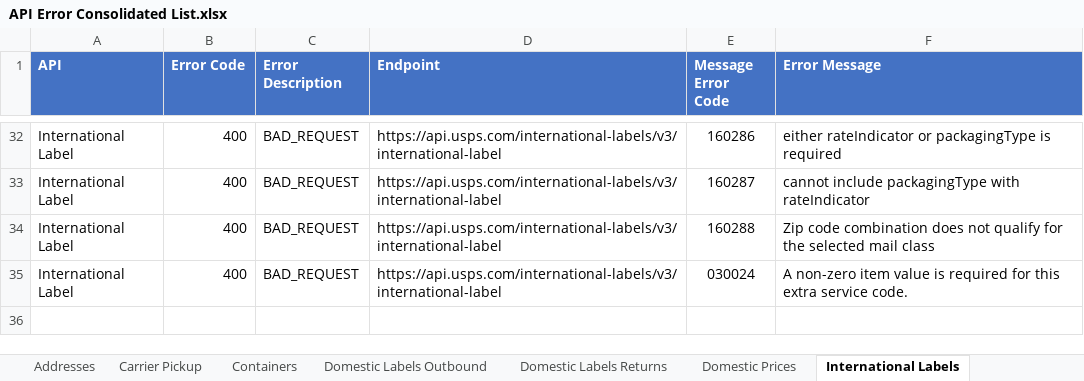
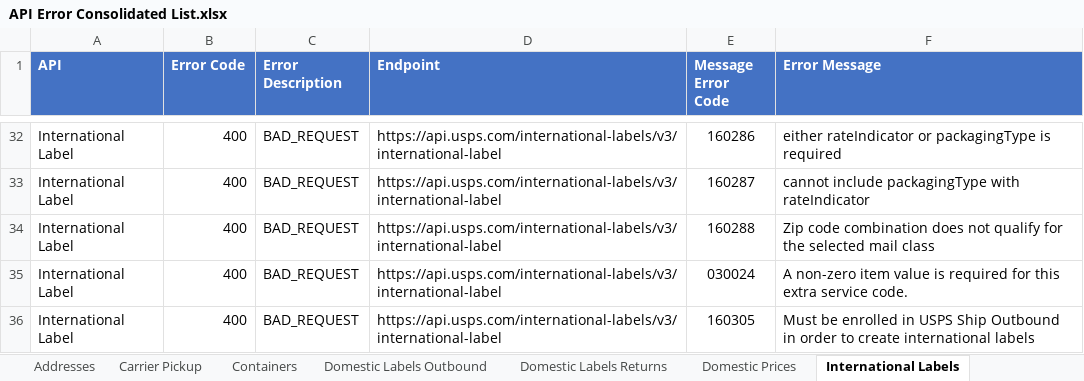
Before and after one commit to USPS/api-examples, an Excel workbook: Error Inventory/API Error Consolidated List.xlsx, sheet International Labels, drawn as a sheet; only a part is shown, gaps mark what is left out; values as stored, in another font and other column widths than the file's, no borders; the diff names each change by its address in the sheet, - before the commit and + after, or states it on an @@ line.

```diff
--- a/Error Inventory/API Error Consolidated List.xlsx (sheet International Labels)
+++ b/Error Inventory/API Error Consolidated List.xlsx (sheet International Labels)
+row 36: International Label | 400 | BAD_REQUEST | https://api.usps.com/international-labels/v3/international-label | 160305 | Must be enrolled in USPS Ship Outbound in order to create international labels
```
Also changed, not shown: sheet Domestic Labels Outbound, sheet Domestic Prices, sheet Domestic Labels Returns.
